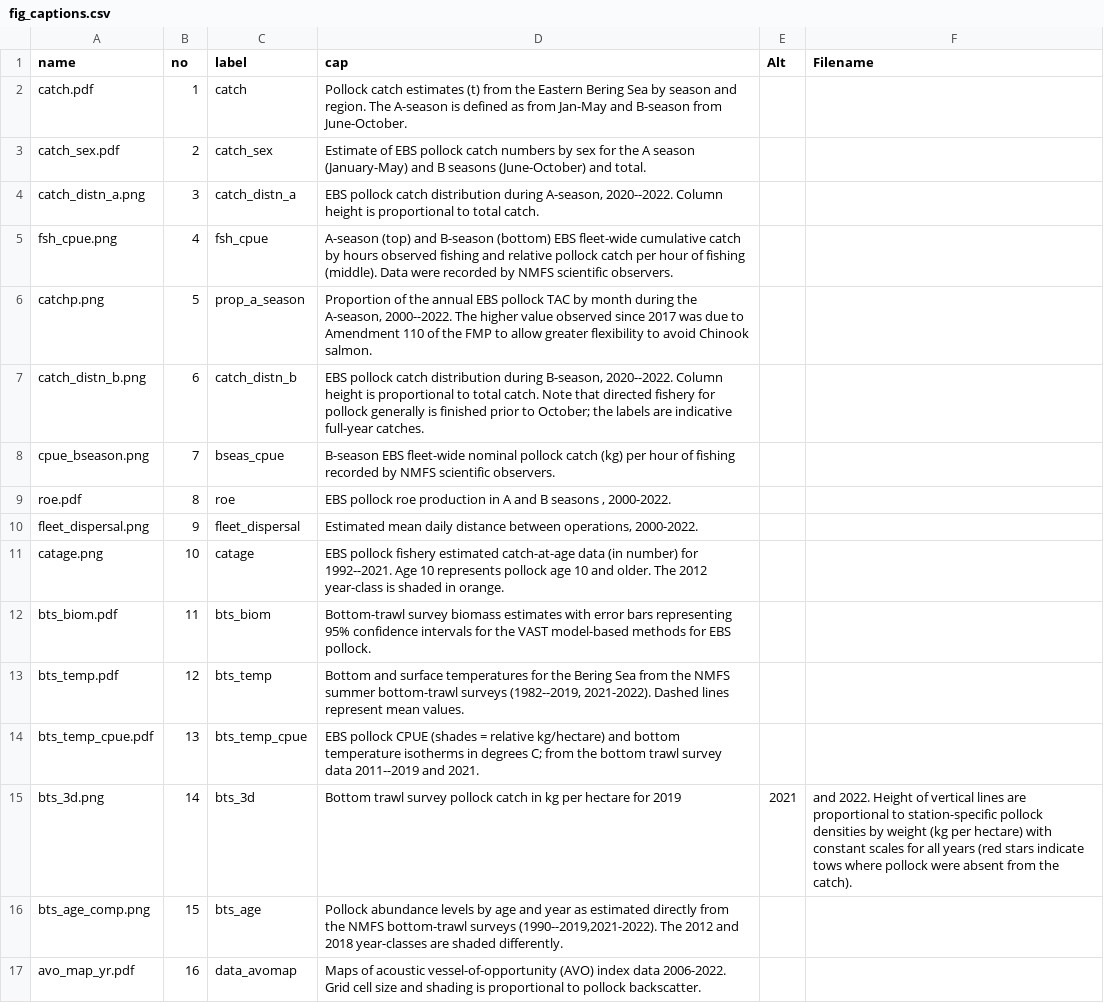
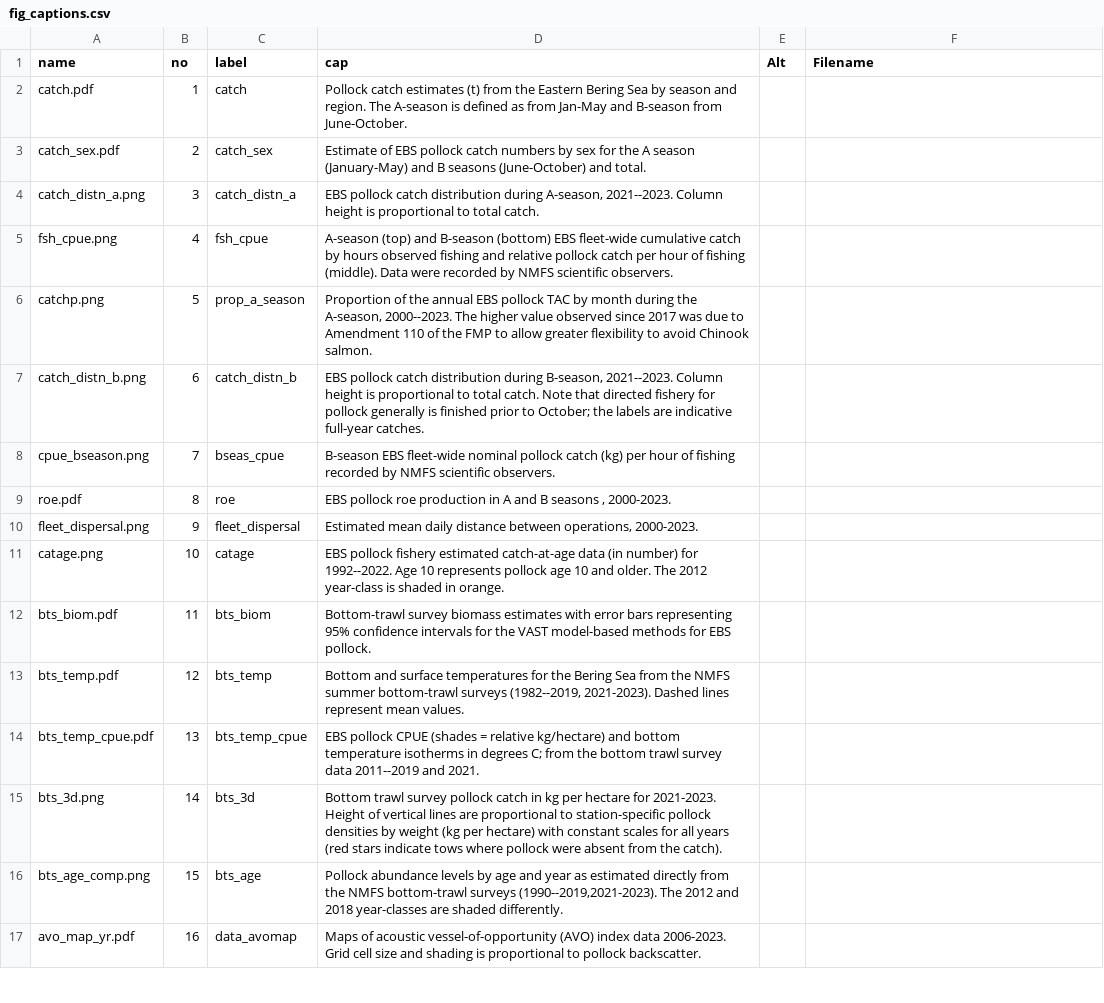
Before and after one commit to afsc-assessments/ebswp_2023, a CSV file: doc/data/fig_captions.csv, drawn as a sheet; only a part is shown; the diff covers the shown part only.

```diff
--- a/doc/data/fig_captions.csv
+++ b/doc/data/fig_captions.csv
@@ -3,15 +3,15 @@ catch.pdf,1,catch,Pollock catch estimates (t) from the Eastern Bering Sea by sea
 catch_sex.pdf,2,catch_sex,Estimate of EBS pollock catch numbers by sex for the A season (January-May) and B seasons (June-October) and total.,,
-catch_distn_a.png,3,catch_distn_a,"EBS pollock catch distribution during A-season, 2020--2022. Column height is proportional to total catch.",,
+catch_distn_a.png,3,catch_distn_a,"EBS pollock catch distribution during A-season, 2021--2023. Column height is proportional to total catch.",,
 fsh_cpue.png,4,fsh_cpue,A-season (top) and B-season (bottom) EBS fleet-wide cumulative catch by hours observed fishing and relative pollock catch per hour of fishing (middle). Data were recorded by NMFS scientific observers.,,
-catchp.png,5,prop_a_season,"Proportion of the annual EBS pollock TAC by month during the A-season, 2000--2022. The higher value observed since 2017 was due to Amendment 110 of the FMP to allow greater flexibility to avoid Chinook salmon.",,
-catch_distn_b.png,6,catch_distn_b,"EBS pollock catch distribution during B-season, 2020--2022. Column height is proportional to total catch. Note that directed fishery for pollock generally is finished prior to October; the labels are indicative full-year catches.",,
+catchp.png,5,prop_a_season,"Proportion of the annual EBS pollock TAC by month during the A-season, 2000--2023. The higher value observed since 2017 was due to Amendment 110 of the FMP to allow greater flexibility to avoid Chinook salmon.",,
+catch_distn_b.png,6,catch_distn_b,"EBS pollock catch distribution during B-season, 2021--2023. Column height is proportional to total catch. Note that directed fishery for pollock generally is finished prior to October; the labels are indicative full-year catches.",,
 cpue_bseason.png,7,bseas_cpue,B-season EBS fleet-wide nominal pollock catch (kg) per hour of fishing recorded by NMFS scientific observers.,,
-roe.pdf,8,roe,"EBS pollock roe production in A and B seasons , 2000-2022.",,
-fleet_dispersal.png,9,fleet_dispersal,"Estimated mean daily distance between operations, 2000-2022.",,
-catage.png,10,catage,EBS pollock fishery estimated catch-at-age data (in number) for 1992--2021. Age 10 represents pollock age 10 and older. The 2012 year-class is shaded in orange.,,
+roe.pdf,8,roe,"EBS pollock roe production in A and B seasons , 2000-2023.",,
+fleet_dispersal.png,9,fleet_dispersal,"Estimated mean daily distance between operations, 2000-2023.",,
+catage.png,10,catage,EBS pollock fishery estimated catch-at-age data (in number) for 1992--2022. Age 10 represents pollock age 10 and older. The 2012 year-class is shaded in orange.,,
 bts_biom.pdf,11,bts_biom,Bottom-trawl survey biomass estimates with error bars representing 95% confidence intervals for the VAST model-based methods for EBS pollock.,,
-bts_temp.pdf,12,bts_temp,"Bottom and surface temperatures for the Bering Sea from the NMFS summer bottom-trawl surveys (1982--2019, 2021-2022). Dashed lines represent mean values.",,
+bts_temp.pdf,12,bts_temp,"Bottom and surface temperatures for the Bering Sea from the NMFS summer bottom-trawl surveys (1982--2019, 2021-2023). Dashed lines represent mean values.",,
 bts_temp_cpue.pdf,13,bts_temp_cpue,EBS pollock CPUE (shades = relative kg/hectare) and bottom temperature isotherms in degrees C; from the bottom trawl survey data 2011--2019 and 2021.,,
-bts_3d.png,14,bts_3d,Bottom trawl survey pollock catch in kg per hectare for 2019,2021, and 2022. Height of vertical lines are proportional to station-specific pollock densities by weight (kg per hectare) with constant scales for all years (red stars indicate tows where pollock were absent from the catch).
-bts_age_comp.png,15,bts_age,"Pollock abundance levels by age and year as estimated directly from the NMFS bottom-trawl surveys (1990--2019,2021-2022). The 2012 and 2018 year-classes are shaded differently.",,
-avo_map_yr.pdf,16,data_avomap, Maps of acoustic vessel-of-opportunity (AVO) index data 2006-2022. Grid cell size and shading is proportional to pollock backscatter.,,
+bts_3d.png,14,bts_3d,Bottom trawl survey pollock catch in kg per hectare for 2021-2023. Height of vertical lines are proportional to station-specific pollock densities by weight (kg per hectare) with constant scales for all years (red stars indicate tows where pollock were absent from the catch).
+bts_age_comp.png,15,bts_age,"Pollock abundance levels by age and year as estimated directly from the NMFS bottom-trawl surveys (1990--2019,2021-2023). The 2012 and 2018 year-classes are shaded differently.",,
+avo_map_yr.pdf,16,data_avomap, Maps of acoustic vessel-of-opportunity (AVO) index data 2006-2023. Grid cell size and shading is proportional to pollock backscatter.,,
```
Also changed, not shown: 27 edited cells elsewhere in this file, doc/data/table_captions.csv, 51 other files.
